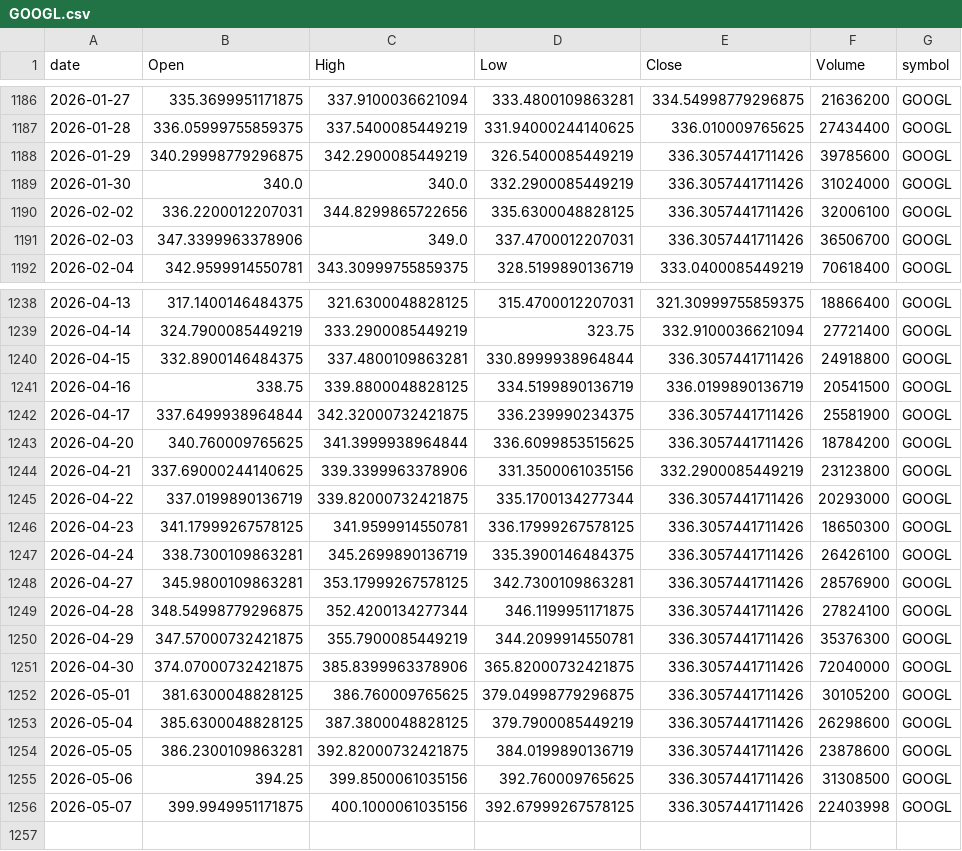
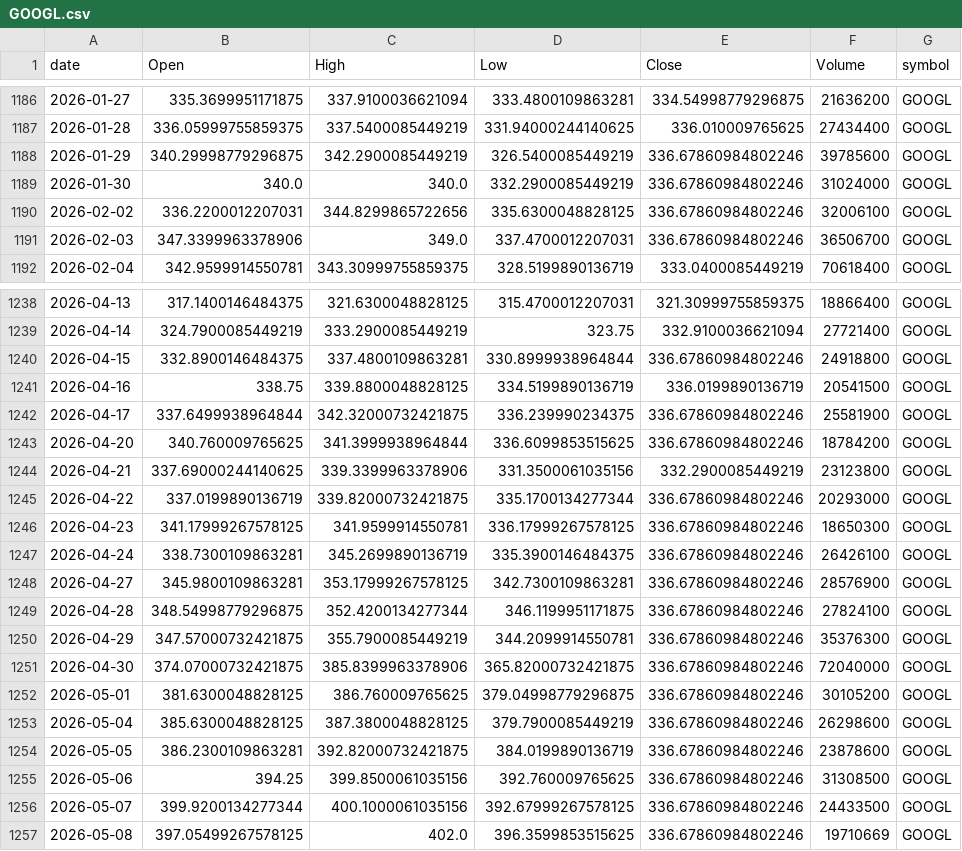
Before and after one commit to jauresfranck/pipeline_donnes-collectes_nettoye, a CSV file: data/GOOGL.csv, drawn as a sheet; only a part is shown, gaps mark what is left out.

```diff
--- a/data/GOOGL.csv
+++ b/data/GOOGL.csv
@@ -1187,6 +1187,6 @@ date,Open,High,Low,Close,Volume,symbol
 2026-01-28,336.05999755859375,337.5400085449219,331.94000244140625,336.010009765625,27434400,GOOGL
-2026-01-29,340.29998779296875,342.2900085449219,326.5400085449219,336.3057441711426,39785600,GOOGL
-2026-01-30,340.0,340.0,332.2900085449219,336.3057441711426,31024000,GOOGL
-2026-02-02,336.2200012207031,344.8299865722656,335.6300048828125,336.3057441711426,32006100,GOOGL
-2026-02-03,347.3399963378906,349.0,337.4700012207031,336.3057441711426,36506700,GOOGL
+2026-01-29,340.29998779296875,342.2900085449219,326.5400085449219,336.67860984802246,39785600,GOOGL
+2026-01-30,340.0,340.0,332.2900085449219,336.67860984802246,31024000,GOOGL
+2026-02-02,336.2200012207031,344.8299865722656,335.6300048828125,336.67860984802246,32006100,GOOGL
+2026-02-03,347.3399963378906,349.0,337.4700012207031,336.67860984802246,36506700,GOOGL
 2026-02-04,342.9599914550781,343.30999755859375,328.5199890136719,333.0400085449219,70618400,GOOGL
@@ -1239,18 +1239,19 @@ date,Open,High,Low,Close,Volume,symbol
 2026-04-14,324.7900085449219,333.2900085449219,323.75,332.9100036621094,27721400,GOOGL
-2026-04-15,332.8900146484375,337.4800109863281,330.8999938964844,336.3057441711426,24918800,GOOGL
+2026-04-15,332.8900146484375,337.4800109863281,330.8999938964844,336.67860984802246,24918800,GOOGL
 2026-04-16,338.75,339.8800048828125,334.5199890136719,336.0199890136719,20541500,GOOGL
-2026-04-17,337.6499938964844,342.32000732421875,336.239990234375,336.3057441711426,25581900,GOOGL
-2026-04-20,340.760009765625,341.3999938964844,336.6099853515625,336.3057441711426,18784200,GOOGL
+2026-04-17,337.6499938964844,342.32000732421875,336.239990234375,336.67860984802246,25581900,GOOGL
+2026-04-20,340.760009765625,341.3999938964844,336.6099853515625,336.67860984802246,18784200,GOOGL
 2026-04-21,337.69000244140625,339.3399963378906,331.3500061035156,332.2900085449219,23123800,GOOGL
-2026-04-22,337.0199890136719,339.82000732421875,335.1700134277344,336.3057441711426,20293000,GOOGL
-2026-04-23,341.17999267578125,341.9599914550781,336.17999267578125,336.3057441711426,18650300,GOOGL
-2026-04-24,338.7300109863281,345.2699890136719,335.3900146484375,336.3057441711426,26426100,GOOGL
-2026-04-27,345.9800109863281,353.17999267578125,342.7300109863281,336.3057441711426,28576900,GOOGL
-2026-04-28,348.54998779296875,352.4200134277344,346.1199951171875,336.3057441711426,27824100,GOOGL
-2026-04-29,347.57000732421875,355.7900085449219,344.2099914550781,336.3057441711426,35376300,GOOGL
-2026-04-30,374.07000732421875,385.8399963378906,365.82000732421875,336.3057441711426,72040000,GOOGL
-2026-05-01,381.6300048828125,386.760009765625,379.04998779296875,336.3057441711426,30105200,GOOGL
-2026-05-04,385.6300048828125,387.3800048828125,379.7900085449219,336.3057441711426,26298600,GOOGL
-2026-05-05,386.2300109863281,392.82000732421875,384.0199890136719,336.3057441711426,23878600,GOOGL
-2026-05-06,394.25,399.8500061035156,392.760009765625,336.3057441711426,31308500,GOOGL
-2026-05-07,399.9949951171875,400.1000061035156,392.67999267578125,336.3057441711426,22403998,GOOGL
+2026-04-22,337.0199890136719,339.82000732421875,335.1700134277344,336.67860984802246,20293000,GOOGL
+2026-04-23,341.17999267578125,341.9599914550781,336.17999267578125,336.67860984802246,18650300,GOOGL
+2026-04-24,338.7300109863281,345.2699890136719,335.3900146484375,336.67860984802246,26426100,GOOGL
+2026-04-27,345.9800109863281,353.17999267578125,342.7300109863281,336.67860984802246,28576900,GOOGL
+2026-04-28,348.54998779296875,352.4200134277344,346.1199951171875,336.67860984802246,27824100,GOOGL
+2026-04-29,347.57000732421875,355.7900085449219,344.2099914550781,336.67860984802246,35376300,GOOGL
+2026-04-30,374.07000732421875,385.8399963378906,365.82000732421875,336.67860984802246,72040000,GOOGL
+2026-05-01,381.6300048828125,386.760009765625,379.04998779296875,336.67860984802246,30105200,GOOGL
+2026-05-04,385.6300048828125,387.3800048828125,379.7900085449219,336.67860984802246,26298600,GOOGL
+2026-05-05,386.2300109863281,392.82000732421875,384.0199890136719,336.67860984802246,23878600,GOOGL
+2026-05-06,394.25,399.8500061035156,392.760009765625,336.67860984802246,31308500,GOOGL
+2026-05-07,399.9200134277344,400.1000061035156,392.67999267578125,336.67860984802246,24433500,GOOGL
+2026-05-08,397.05499267578125,402.0,396.3599853515625,336.67860984802246,19710669,GOOGL
```
Also changed, not shown: data/AMZN.csv, data/INTC.csv, 27 other files.
